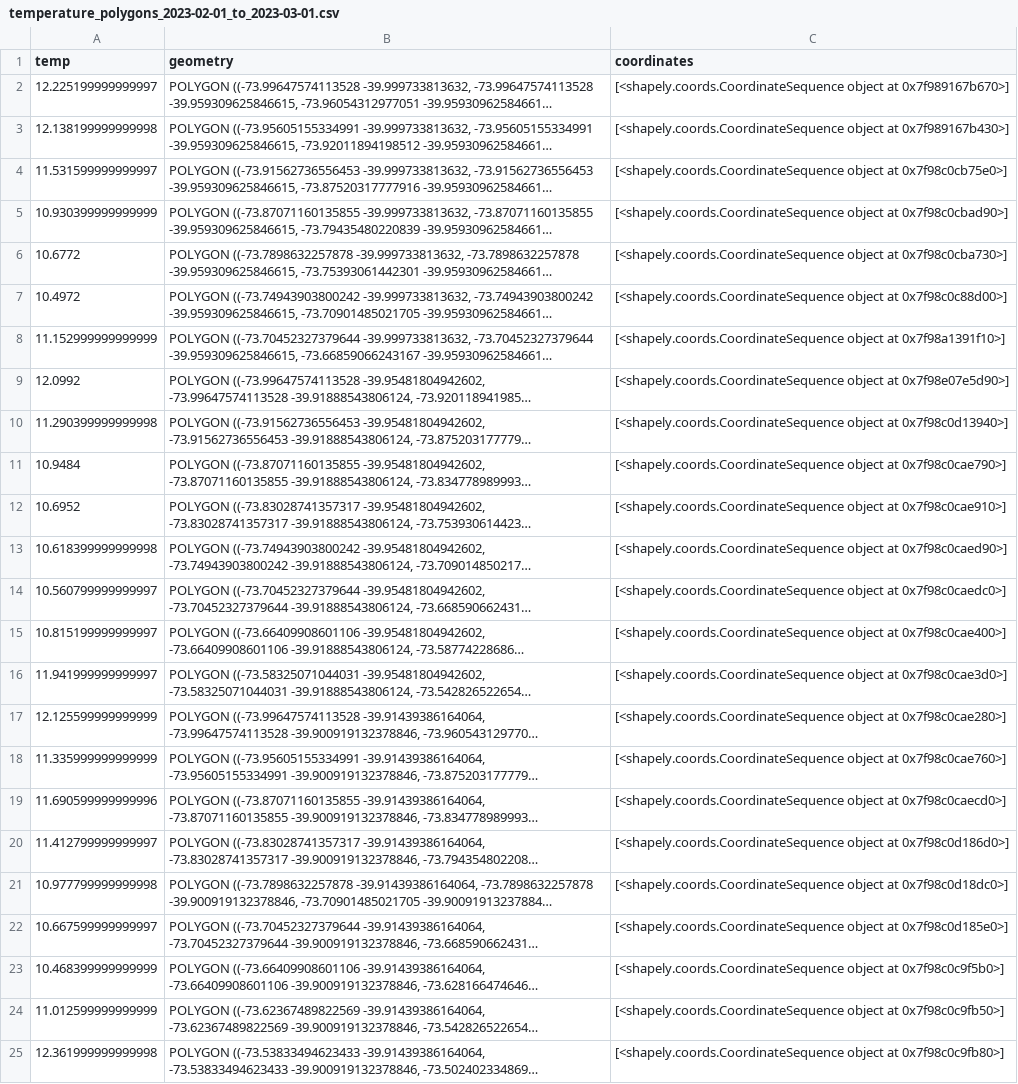
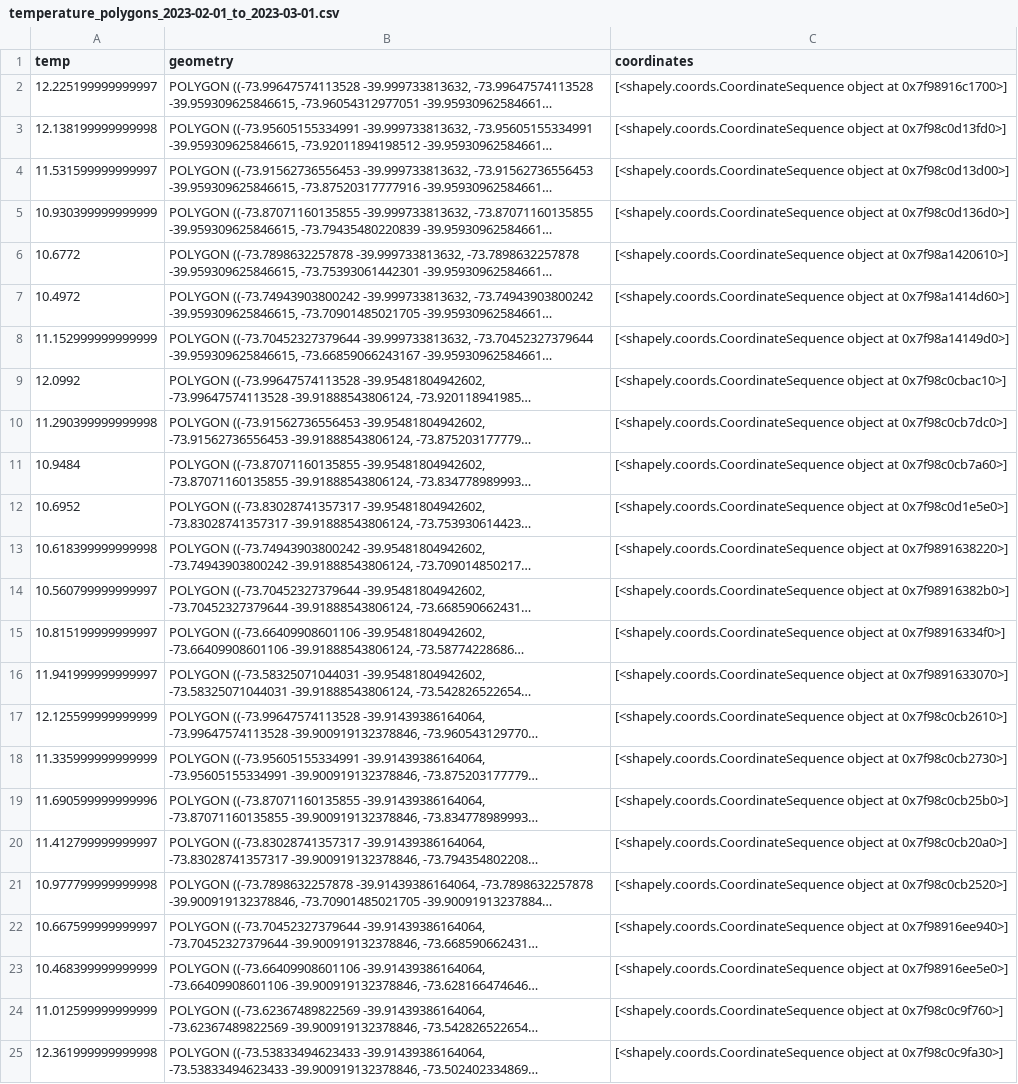
Before and after one commit to pipesalas/avistamiento_ballenas, a CSV file: app/data/temperature_polygons_2023-02-01_to_2023-03-01.csv, drawn as a sheet; long unchanged cells end in …; the diff names each change by its address in the sheet, - before the commit and + after, or states it on an @@ line.

```diff
--- a/app/data/temperature_polygons_2023-02-01_to_2023-03-01.csv
+++ b/app/data/temperature_polygons_2023-02-01_to_2023-03-01.csv
-C2 (coordinates): …object at 0x7f989167b670>]
+C2 (coordinates): …object at 0x7f98916c1700>]
-C3 (coordinates): …object at 0x7f989167b430>]
+C3 (coordinates): …object at 0x7f98c0d13fd0>]
-C4 (coordinates): …object at 0x7f98c0cb75e0>]
+C4 (coordinates): …object at 0x7f98c0d13d00>]
-C5 (coordinates): …object at 0x7f98c0cbad90>]
+C5 (coordinates): …object at 0x7f98c0d136d0>]
-C6 (coordinates): …object at 0x7f98c0cba730>]
+C6 (coordinates): …object at 0x7f98a1420610>]
-C7 (coordinates): …object at 0x7f98c0c88d00>]
+C7 (coordinates): …object at 0x7f98a1414d60>]
-C8 (coordinates): …object at 0x7f98a1391f10>]
+C8 (coordinates): …object at 0x7f98a14149d0>]
-C9 (coordinates): …object at 0x7f98e07e5d90>]
+C9 (coordinates): …object at 0x7f98c0cbac10>]
-C10 (coordinates): …object at 0x7f98c0d13940>]
+C10 (coordinates): …object at 0x7f98c0cb7dc0>]
-C11 (coordinates): …object at 0x7f98c0cae790>]
+C11 (coordinates): …object at 0x7f98c0cb7a60>]
-C12 (coordinates): …object at 0x7f98c0cae910>]
+C12 (coordinates): …object at 0x7f98c0d1e5e0>]
-C13 (coordinates): …object at 0x7f98c0caed90>]
+C13 (coordinates): …object at 0x7f9891638220>]
-C14 (coordinates): …object at 0x7f98c0caedc0>]
+C14 (coordinates): …object at 0x7f98916382b0>]
-C15 (coordinates): …object at 0x7f98c0cae400>]
+C15 (coordinates): …object at 0x7f98916334f0>]
-C16 (coordinates): …object at 0x7f98c0cae3d0>]
+C16 (coordinates): …object at 0x7f9891633070>]
-C17 (coordinates): …object at 0x7f98c0cae280>]
+C17 (coordinates): …object at 0x7f98c0cb2610>]
-C18 (coordinates): …object at 0x7f98c0cae760>]
+C18 (coordinates): …object at 0x7f98c0cb2730>]
-C19 (coordinates): …object at 0x7f98c0caecd0>]
+C19 (coordinates): …object at 0x7f98c0cb25b0>]
-C20 (coordinates): …object at 0x7f98c0d186d0>]
+C20 (coordinates): …object at 0x7f98c0cb20a0>]
-C21 (coordinates): …object at 0x7f98c0d18dc0>]
+C21 (coordinates): …object at 0x7f98c0cb2520>]
-C22 (coordinates): …object at 0x7f98c0d185e0>]
+C22 (coordinates): …object at 0x7f98916ee940>]
-C23 (coordinates): …object at 0x7f98c0c9f5b0>]
+C23 (coordinates): …object at 0x7f98916ee5e0>]
-C24 (coordinates): …object at 0x7f98c0c9fb50>]
+C24 (coordinates): …object at 0x7f98c0c9f760>]
-C25 (coordinates): …object at 0x7f98c0c9fb80>]
+C25 (coordinates): …object at 0x7f98c0c9fa30>]
```
Also changed, not shown: app/data/chlorophyll_polygons_2023-01-01_to_2023-02-01.csv, app/data/chlorophyll_polygons_2023-02-01_to_2023-03-01.csv, 28 other files.
